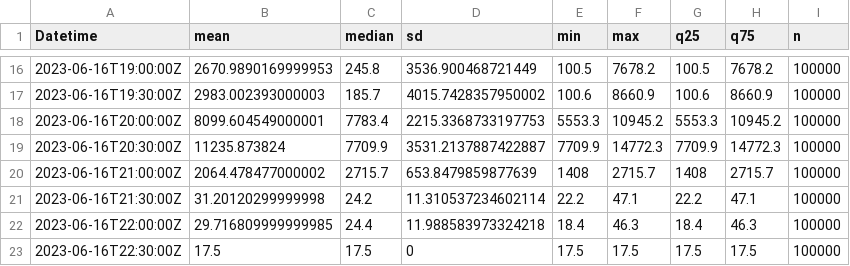
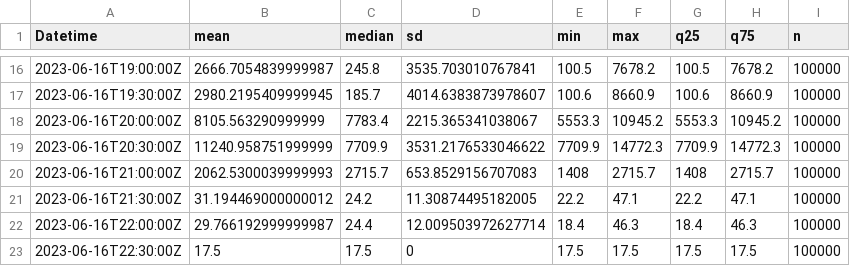
Before and after one commit to tscnlab/TabandehEtAl_npjBiolTimingSleep_2026, a CSV file: results/tables/LightLogR/timeline/time_restricted_melanopic.csv, drawn as a sheet; only a part is shown, gaps mark what is left out; the diff covers the shown part only.

```diff
--- a/results/tables/LightLogR/timeline/time_restricted_melanopic.csv
+++ b/results/tables/LightLogR/timeline/time_restricted_melanopic.csv
@@ -16,8 +16,8 @@ Datetime,mean,median,sd,min,max,q25,q75,n
-2023-06-16T19:00:00Z,2670.9890169999953,245.8,3536.900468721449,100.5,7678.2,100.5,7678.2,100000
-2023-06-16T19:30:00Z,2983.002393000003,185.7,4015.7428357950002,100.6,8660.9,100.6,8660.9,100000
-2023-06-16T20:00:00Z,8099.604549000001,7783.4,2215.3368733197753,5553.3,10945.2,5553.3,10945.2,100000
-2023-06-16T20:30:00Z,11235.873824,7709.9,3531.2137887422887,7709.9,14772.3,7709.9,14772.3,100000
-2023-06-16T21:00:00Z,2064.478477000002,2715.7,653.8479859877639,1408,2715.7,1408,2715.7,100000
-2023-06-16T21:30:00Z,31.20120299999998,24.2,11.310537234602114,22.2,47.1,22.2,47.1,100000
-2023-06-16T22:00:00Z,29.716809999999985,24.4,11.988583973324218,18.4,46.3,18.4,46.3,100000
+2023-06-16T19:00:00Z,2666.7054839999987,245.8,3535.703010767841,100.5,7678.2,100.5,7678.2,100000
+2023-06-16T19:30:00Z,2980.2195409999945,185.7,4014.6383873978607,100.6,8660.9,100.6,8660.9,100000
+2023-06-16T20:00:00Z,8105.563290999999,7783.4,2215.365341038067,5553.3,10945.2,5553.3,10945.2,100000
+2023-06-16T20:30:00Z,11240.958751999999,7709.9,3531.2176533046622,7709.9,14772.3,7709.9,14772.3,100000
+2023-06-16T21:00:00Z,2062.5300039999993,2715.7,653.8529156707083,1408,2715.7,1408,2715.7,100000
+2023-06-16T21:30:00Z,31.194469000000012,24.2,11.30874495182005,22.2,47.1,22.2,47.1,100000
+2023-06-16T22:00:00Z,29.766192999999987,24.4,12.009503972627714,18.4,46.3,18.4,46.3,100000
 2023-06-16T22:30:00Z,17.5,17.5,0,17.5,17.5,17.5,17.5,100000
```
Also changed, not shown: 31 edited cells elsewhere in this file, results/tables/LightLogR/metrics/naive_indoor_melanopic.csv, results/tables/LightLogR/metrics/naive_indoor_melanopic_numeric.csv, 22 other files.
